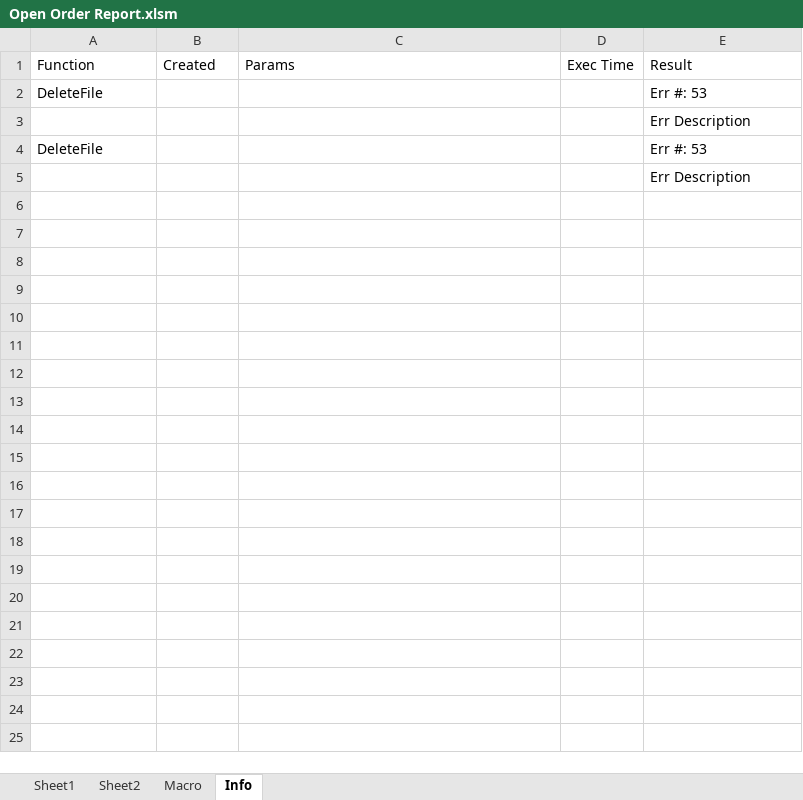
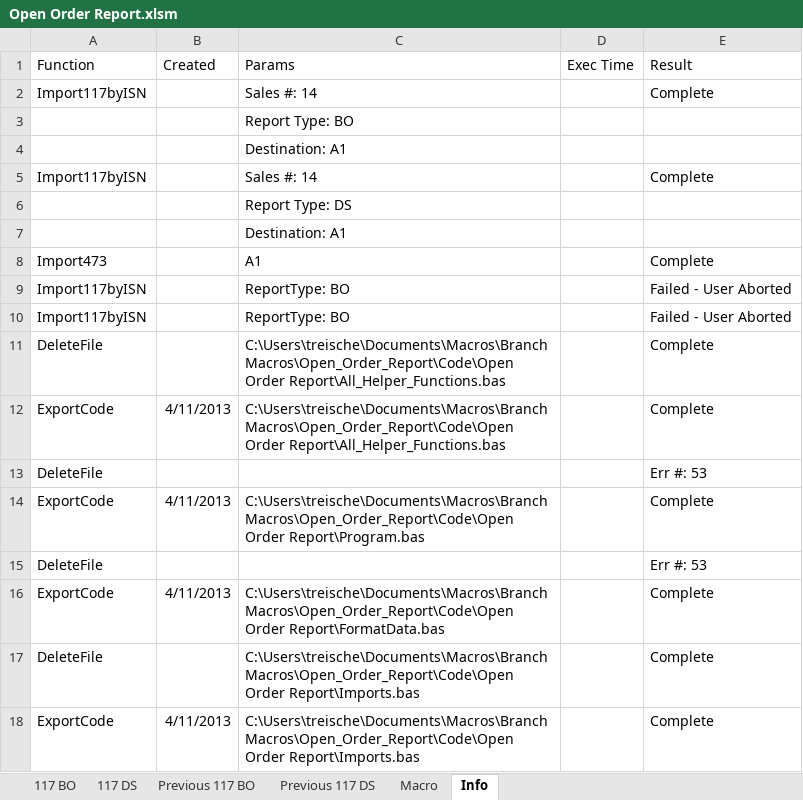
Before and after one commit to Wesco/Open_Order_Report, an Excel workbook: Open Order Report.xlsm, sheet Info, drawn as a sheet; values as stored, in another font and other column widths than the file's, no borders; removed rows and columns are numbered as before the commit, all else as after; the diff names each change by its address in the sheet, - before the commit and + after, or states it on an @@ line.

```diff
--- a/Open Order Report.xlsm (sheet Info)
+++ b/Open Order Report.xlsm (sheet Info)
-sheet tab: Sheet1
+sheet tab: 117 BO
-sheet tab: Sheet2
+sheet tab: 117 DS
+sheet tab: Previous 117 BO
+sheet tab: Previous 117 DS
+row 2: Import117byISN |  | Sales #: 14 |  | Complete
+row 3:  |  | Report Type: BO
+row 4:  |  | Destination: A1
+row 5: Import117byISN |  | Sales #: 14 |  | Complete
+row 6:  |  | Report Type: DS
+row 7:  |  | Destination: A1
+row 8: Import473 |  | A1 |  | Complete
+row 9: Import117byISN |  | ReportType: BO |  | Failed - User Aborted
+row 10: Import117byISN |  | ReportType: BO |  | Failed - User Aborted
+row 11: DeleteFile |  | C:\Users\treische\Documents\Macros\Branch Macros\Open_Order_Report\Code\Open Order Report\All_Helper_Functions.bas |  | Complete
+row 12: ExportCode | 4/11/2013 | C:\Users\treische\Documents\Macros\Branch Macros\Open_Order_Report\Code\Open Order Report\All_Helper_Functions.bas |  | Complete
-row 3:  |  |  |  | Err Description
+row 14: ExportCode | 4/11/2013 | C:\Users\treische\Documents\Macros\Branch Macros\Open_Order_Report\Code\Open Order Report\Program.bas |  | Complete
-row 5:  |  |  |  | Err Description
+row 16: ExportCode | 4/11/2013 | C:\Users\treische\Documents\Macros\Branch Macros\Open_Order_Report\Code\Open Order Report\FormatData.bas |  | Complete
+row 17: DeleteFile |  | C:\Users\treische\Documents\Macros\Branch Macros\Open_Order_Report\Code\Open Order Report\Imports.bas |  | Complete
+row 18: ExportCode | 4/11/2013 | C:\Users\treische\Documents\Macros\Branch Macros\Open_Order_Report\Code\Open Order Report\Imports.bas |  | Complete
```
Also changed, not shown: sheet 117 BO, sheet 117 DS.
